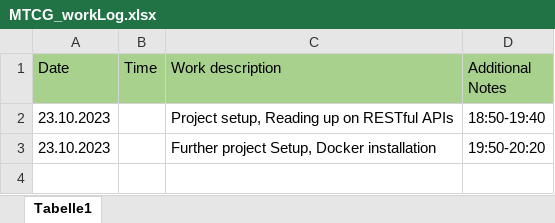
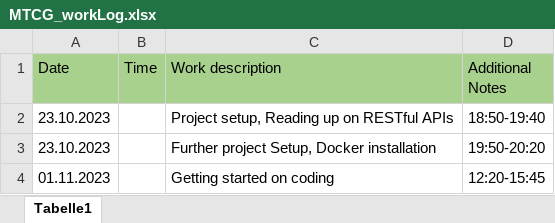
Before and after one commit to ezveee/WS2023-MTCG, an Excel workbook: docs/MTCG_workLog.xlsx, sheet Tabelle1, drawn as a sheet; values as stored, in another font and other column widths than the file's, no borders; the diff names each change by its address in the sheet, - before the commit and + after, or states it on an @@ line.

```diff
--- a/docs/MTCG_workLog.xlsx (sheet Tabelle1)
+++ b/docs/MTCG_workLog.xlsx (sheet Tabelle1)
+row 4: 01.11.2023 |  | Getting started on coding | 12:20-15:45
```
Also changed, not shown: 8 other files.
